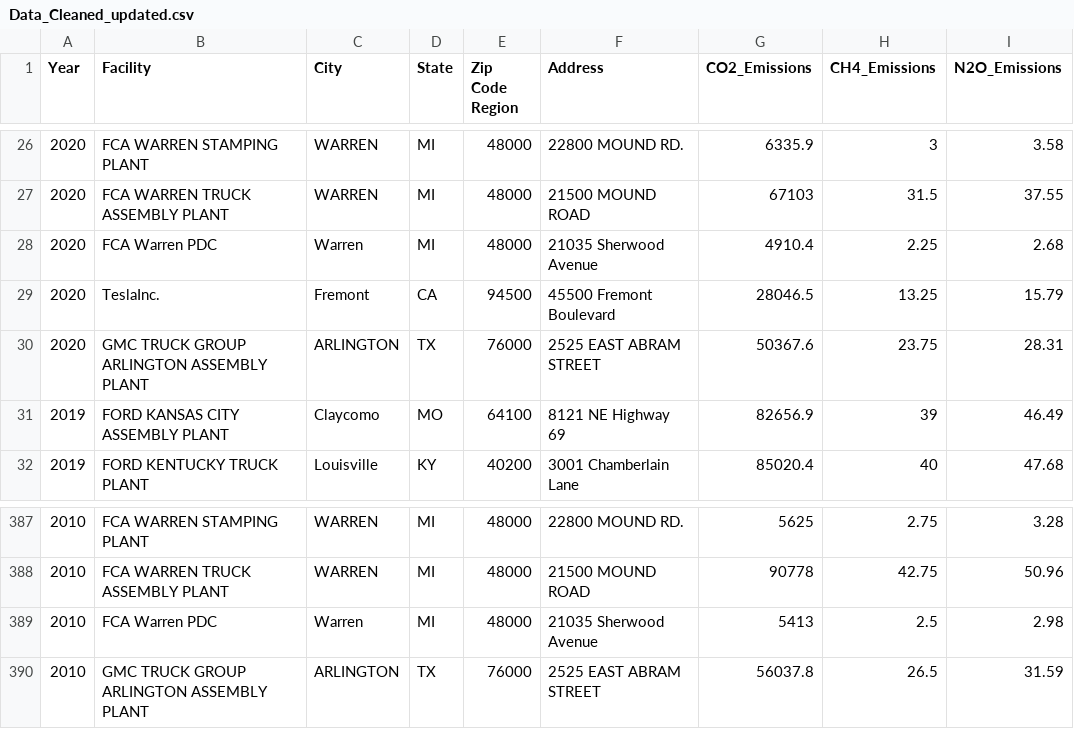
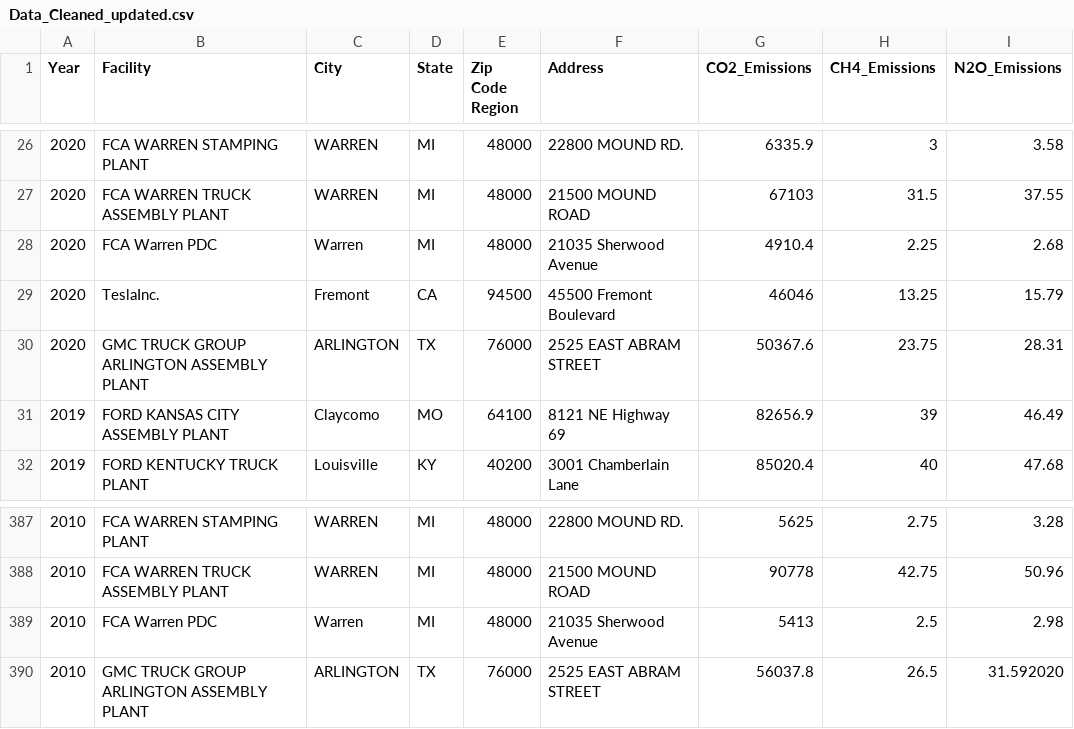
Before and after one commit to Spaolini/CarbonEmissionsAnalysis, a CSV file: Data_Cleaned_updated.csv, drawn as a sheet; only a part is shown, gaps mark what is left out; the diff names each change by its address in the sheet, - before the commit and + after, or states it on an @@ line.

```diff
--- a/Data_Cleaned_updated.csv
+++ b/Data_Cleaned_updated.csv
-G29 (CO2_Emissions): 28046.5
+G29 (CO2_Emissions): 46046
-I390 (N2O_Emissions): 31.59
+I390 (N2O_Emissions): 31.592020
```
Also changed, not shown: 5 other files.
